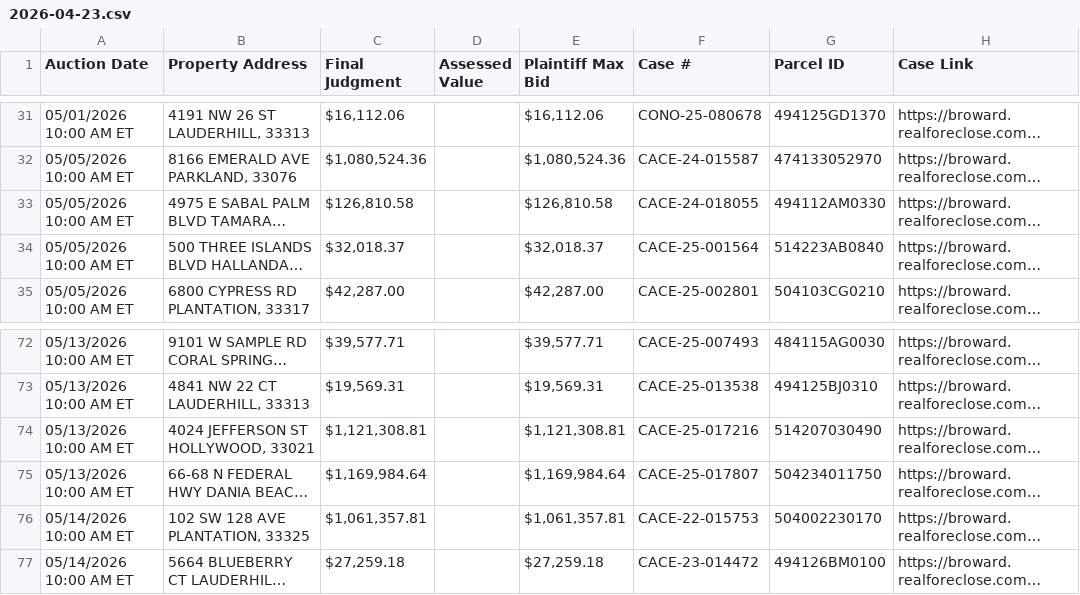
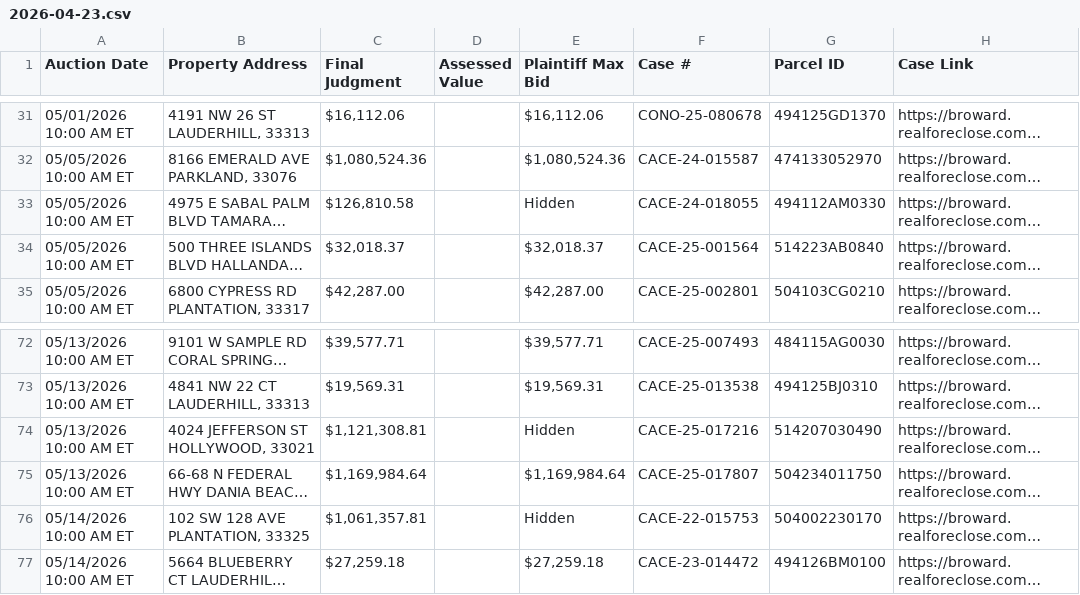
Before and after one commit to figlesias7/realforeclose-broward, a CSV file: data/2026-04-23.csv, drawn as a sheet; only a part is shown, gaps mark what is left out; long unchanged cells end in …; the diff names each change by its address in the sheet, - before the commit and + after, or states it on an @@ line.

Commit message:
broward cosmetic fix and data update

```diff
--- a/data/2026-04-23.csv
+++ b/data/2026-04-23.csv
-E33 (Plaintiff Max Bid): $126,810.58
+E33 (Plaintiff Max Bid): Hidden
-E74 (Plaintiff Max Bid): $1,121,308.81
+E74 (Plaintiff Max Bid): Hidden
-E76 (Plaintiff Max Bid): $1,061,357.81
+E76 (Plaintiff Max Bid): Hidden
```
Also changed, not shown: data/active_foreclosures.csv, 2 other files.
